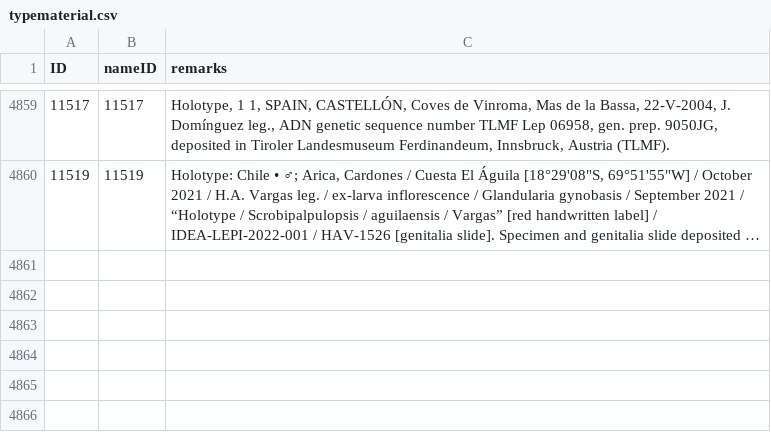
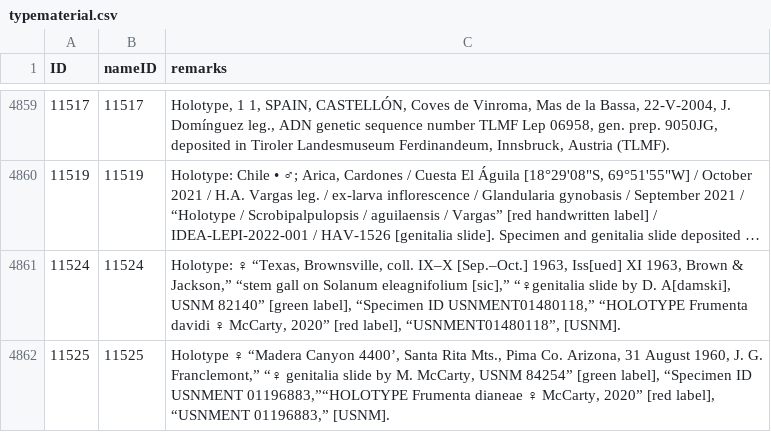
Before and after one commit to dhobern/Gelechiidae, a CSV file: coldp/data/typematerial.csv, drawn as a sheet; only a part is shown, gaps mark what is left out; long unchanged cells end in …; the diff names each change by its address in the sheet, - before the commit and + after, or states it on an @@ line.

Commit message:
Frumenta

```diff
--- a/coldp/data/typematerial.csv
+++ b/coldp/data/typematerial.csv
+row 4861: 11524 | 11524 | Holotype: ♀ “Texas, Brownsville, coll. IX–X [Sep.–Oct.] 1963, Iss[ued] XI 1963, Brown & Jackson,” “stem gall on Solanum eleagnifolium [sic],” “♀genitalia slide by D. A[damski], USNM 82140” [green label], “Specimen ID USNMENT01480118,” “HOLOTYPE Frumenta davidi ♀ McCarty, 2020” [red label], “USNMENT01480118”, [USNM].
+row 4862: 11525 | 11525 | Holotype ♀ “Madera Canyon 4400’, Santa Rita Mts., Pima Co. Arizona, 31 August 1960, J. G. Franclemont,” “♀ genitalia slide by M. McCarty, USNM 84254” [green label], “Specimen ID USNMENT 01196883,”“HOLOTYPE Frumenta dianeae ♀ McCarty, 2020” [red label], “USNMENT 01196883,” [USNM].
```
Also changed, not shown: coldp/data/distribution.csv, coldp/data/namereference.csv, 5 other files.
